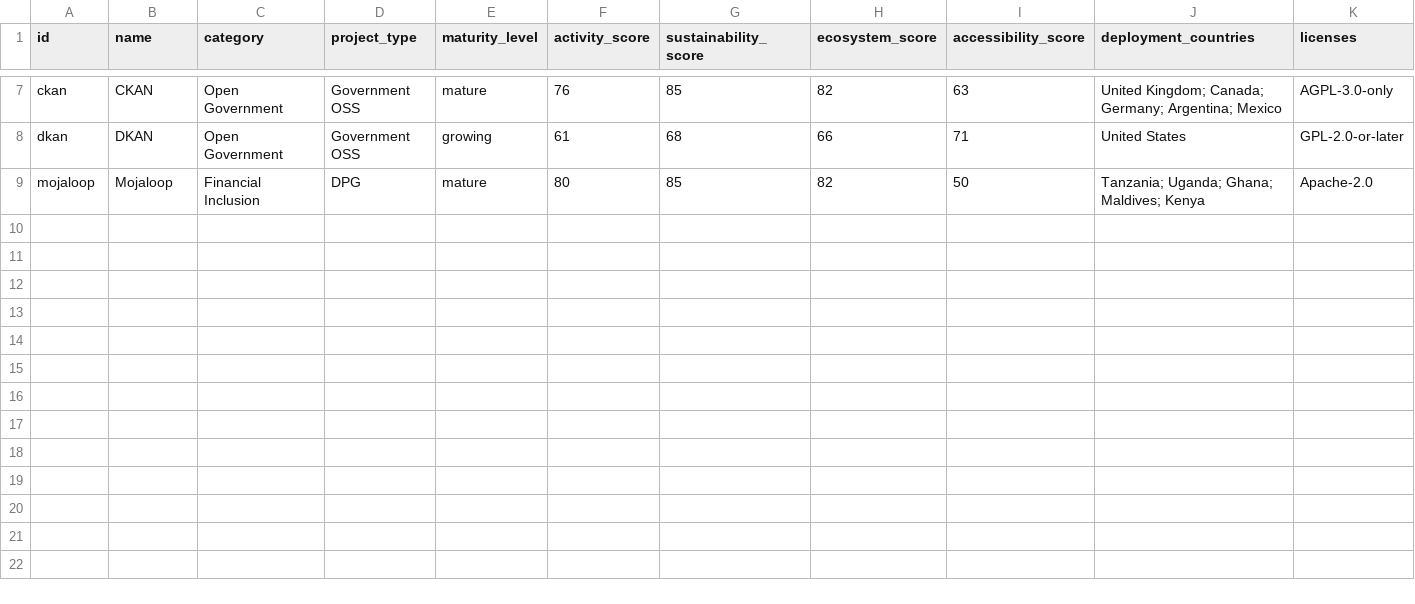
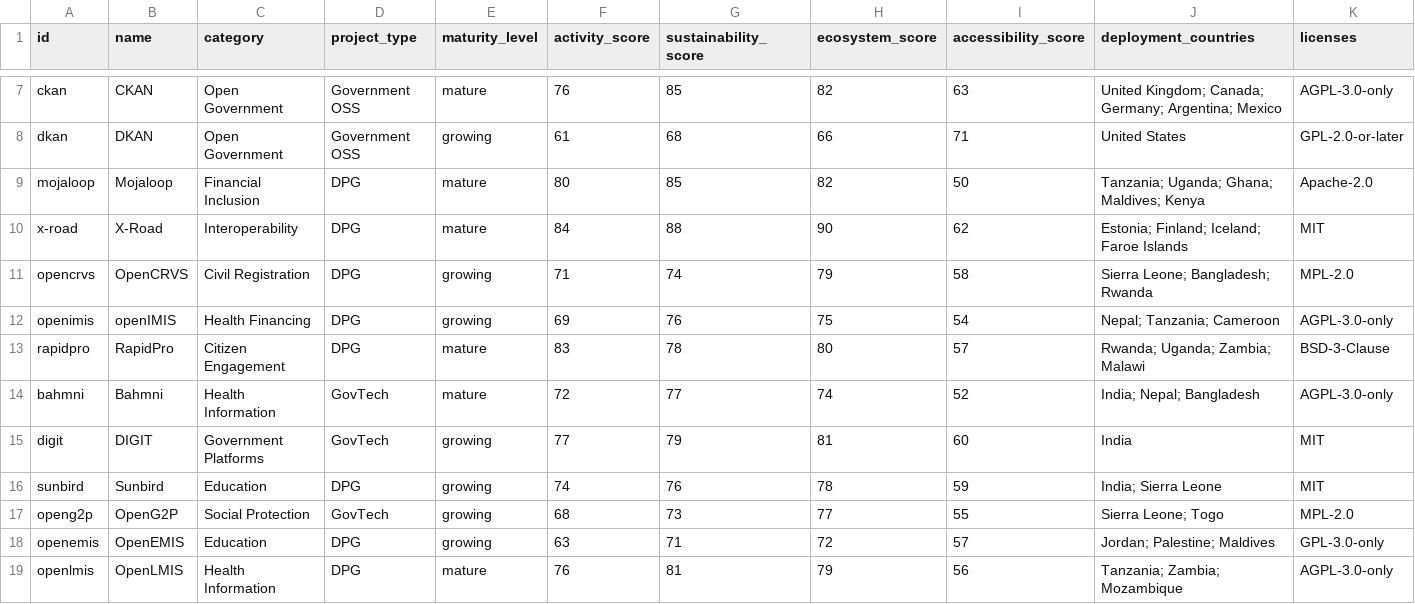
Before and after one commit to mgifford/dpg-dpi-govstack-map, a CSV file: public/api/projects.csv, drawn as a sheet; only a part is shown, gaps mark what is left out; rows hold the shown columns only; the diff names each change by its address in the sheet, - before the commit and + after, or states it on an @@ line.

```diff
--- a/public/api/projects.csv
+++ b/public/api/projects.csv
+row 10: x-road | X-Road | Interoperability | DPG | mature | 84 | 88 | 90 | 62 | Estonia; Finland; Iceland; Faroe Islands | MIT
+row 11: opencrvs | OpenCRVS | Civil Registration | DPG | growing | 71 | 74 | 79 | 58 | Sierra Leone; Bangladesh; Rwanda | MPL-2.0
+row 12: openimis | openIMIS | Health Financing | DPG | growing | 69 | 76 | 75 | 54 | Nepal; Tanzania; Cameroon | AGPL-3.0-only
+row 13: rapidpro | RapidPro | Citizen Engagement | DPG | mature | 83 | 78 | 80 | 57 | Rwanda; Uganda; Zambia; Malawi | BSD-3-Clause
+row 14: bahmni | Bahmni | Health Information | GovTech | mature | 72 | 77 | 74 | 52 | India; Nepal; Bangladesh | AGPL-3.0-only
+row 15: digit | DIGIT | Government Platforms | GovTech | growing | 77 | 79 | 81 | 60 | India | MIT
+row 16: sunbird | Sunbird | Education | DPG | growing | 74 | 76 | 78 | 59 | India; Sierra Leone | MIT
+row 17: openg2p | OpenG2P | Social Protection | GovTech | growing | 68 | 73 | 77 | 55 | Sierra Leone; Togo | MPL-2.0
+row 18: openemis | OpenEMIS | Education | DPG | growing | 63 | 71 | 72 | 57 | Jordan; Palestine; Maldives | GPL-3.0-only
+row 19: openlmis | OpenLMIS | Health Information | DPG | mature | 76 | 81 | 79 | 56 | Tanzania; Zambia; Mozambique | AGPL-3.0-only
```
Also changed, not shown: 18 other files.
